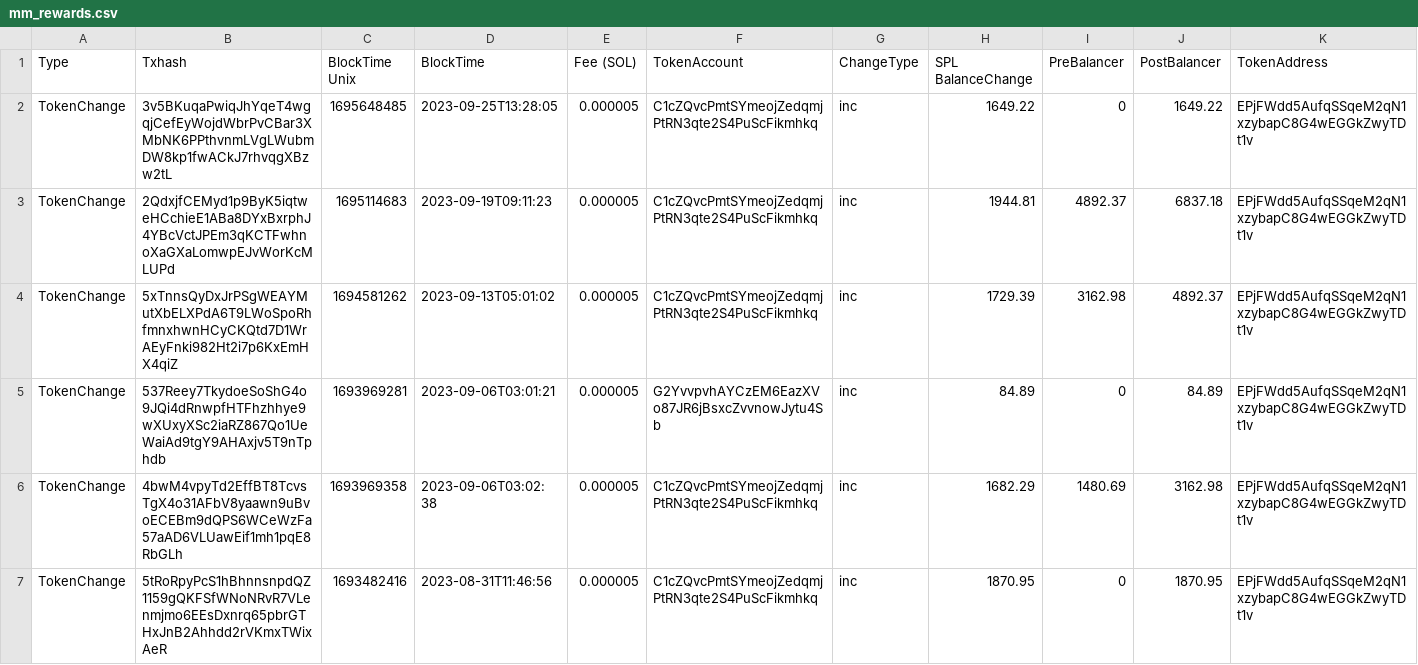
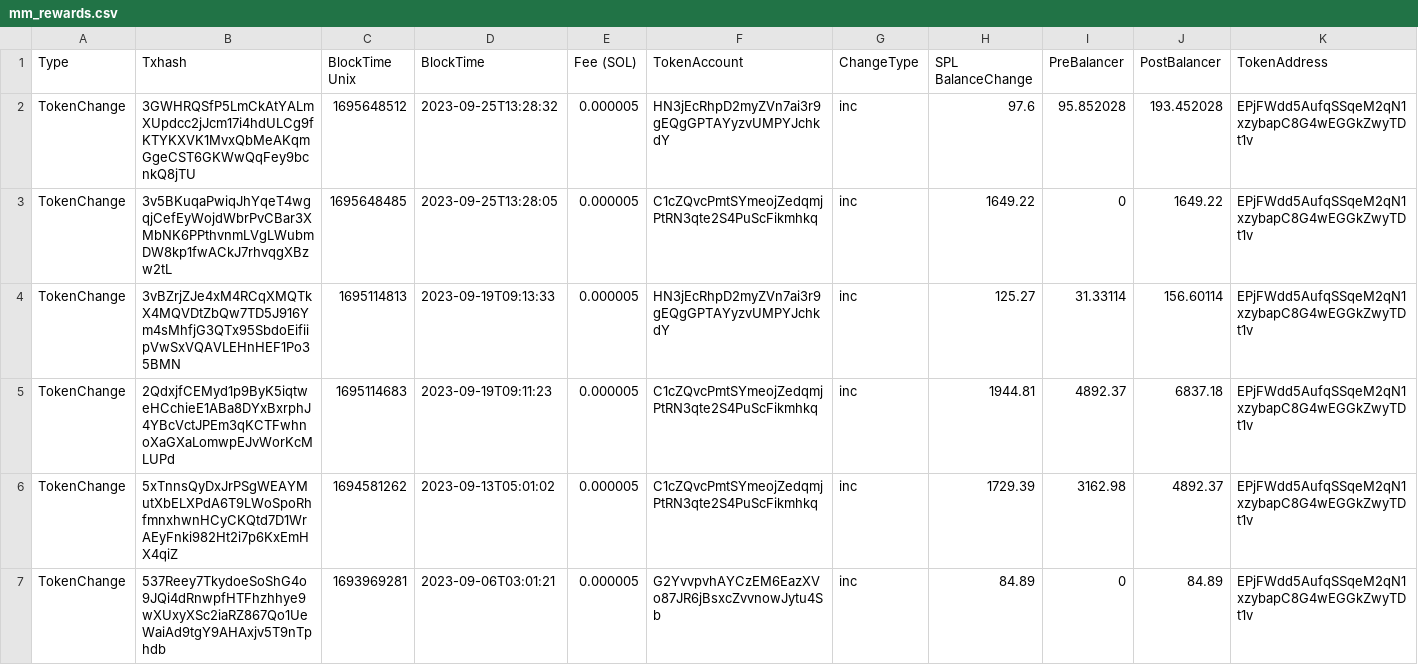
Before and after one commit to drift-labs/transaction-tables, a CSV file: mm_rewards.csv, drawn as a sheet; only a part is shown; the shorter side is filled out with more unchanged rows; rows hold the shown columns only; the diff names each change by its address in the sheet, - before the commit and + after, or states it on an @@ line.

Commit message:
updated sep 25

```diff
--- a/mm_rewards.csv
+++ b/mm_rewards.csv
+row 2: TokenChange | 3GWHRQSfP5LmCkAtYALmXUpdcc2jJcm17i4hdULCg9fKTYKXVK1MvxQbMeAKqmGgeCST6GKWwQqFey9bcnkQ8jTU | 1695648512 | 2023-09-25T13:28:32 | 0.000005 | HN3jEcRhpD2myZVn7ai3r9gEQgGPTAYyzvUMPYJchkdY | inc | 97.6 | 95.852028 | 193.452028 | EPjFWdd5AufqSSqeM2qN1xzybapC8G4wEGGkZwyTDt1v
+row 4: TokenChange | 3vBZrjZJe4xM4RCqXMQTkX4MQVDtZbQw7TD5J916Ym4sMhfjG3QTx95SbdoEifiipVwSxVQAVLEHnHEF1Po35BMN | 1695114813 | 2023-09-19T09:13:33 | 0.000005 | HN3jEcRhpD2myZVn7ai3r9gEQgGPTAYyzvUMPYJchkdY | inc | 125.27 | 31.33114 | 156.60114 | EPjFWdd5AufqSSqeM2qN1xzybapC8G4wEGGkZwyTDt1v
```
